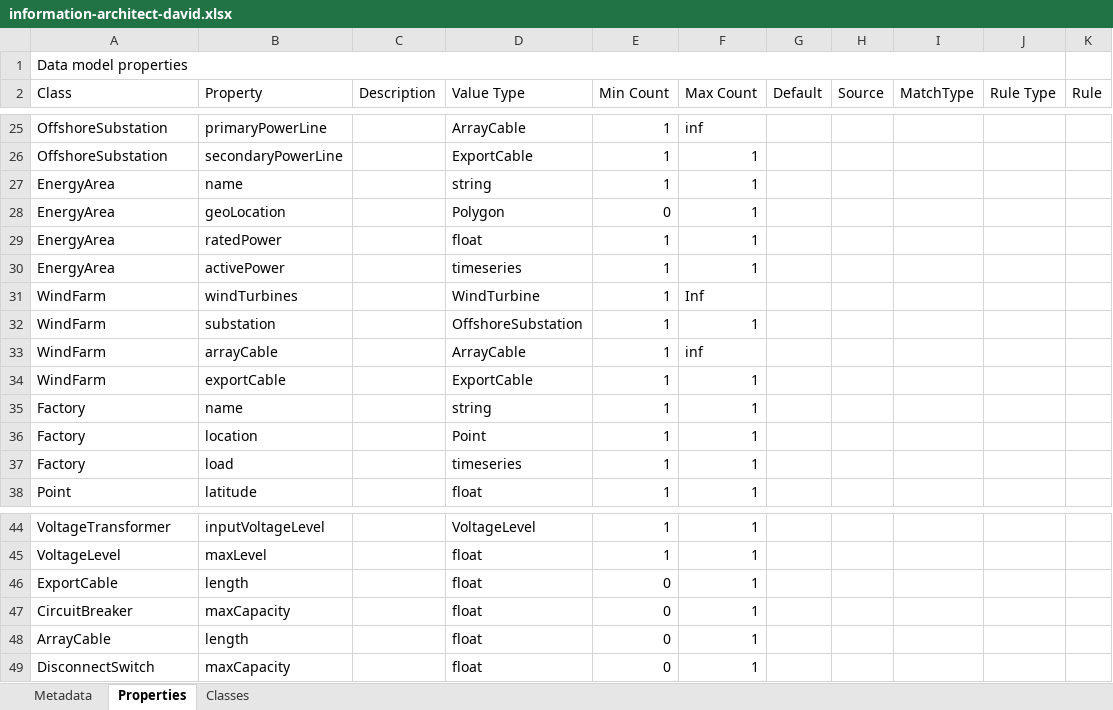
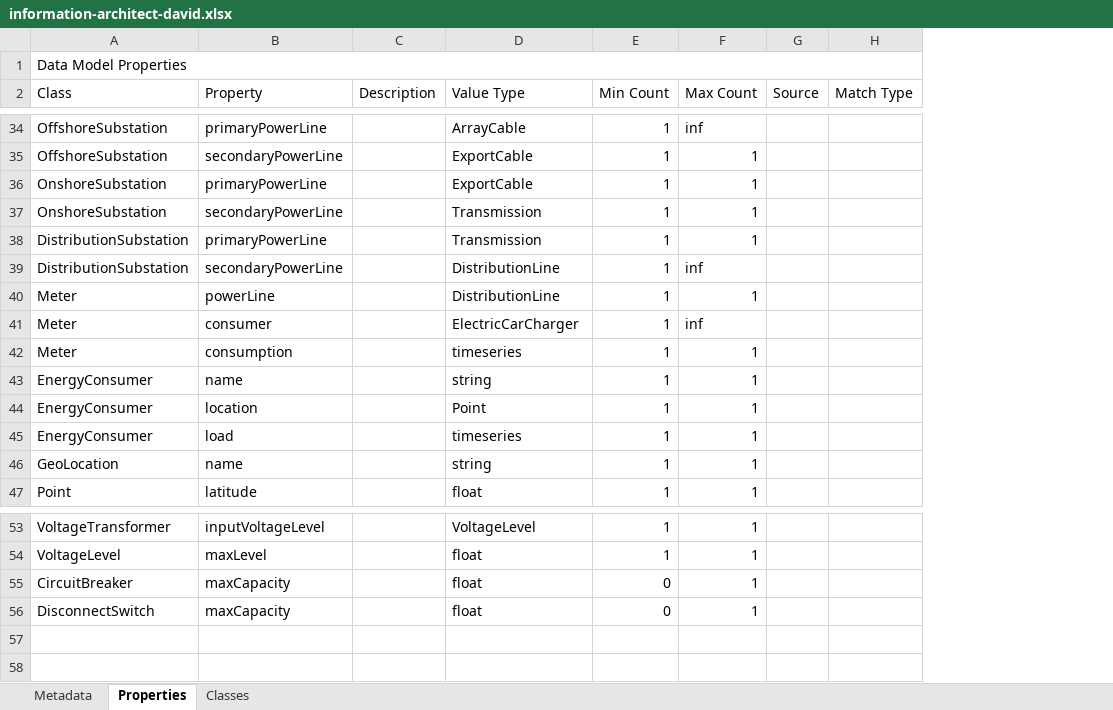
Before and after one commit to cognitedata/neat, an Excel workbook: docs/data-modeling-lifecycle/spreadsheets/information-architect-david.xlsx, sheet Properties, drawn as a sheet; only a part is shown, gaps mark what is left out; values as stored, in another font and other column widths than the file's, no cell formats; removed rows and columns are numbered as before the commit, all else as after; the diff covers the shown part only; the diff names each change by its address in the sheet, - before the commit and + after, or states it on an @@ line.

Commit message:
Neat 45 missing properties in info architect sheet (#288)
* update/pretify info rules

* update/pretify info rules

* added rules2ontology

* enable exporters

* final msg

* changed matchtype to match for info rules

* changed to match type for info rules

* refactor: setup CDF exporter

* refactor; renaming

* refactor: add type hint

---------

Co-authored-by: anders-albert <anders0albert@gmail.com>

```diff
--- a/docs/data-modeling-lifecycle/spreadsheets/information-architect-david.xlsx (sheet Properties)
+++ b/docs/data-modeling-lifecycle/spreadsheets/information-architect-david.xlsx (sheet Properties)
-column G (Default), empty
-column I (MatchType), empty
-column J (Rule Type), empty
-column K (Rule), empty
+column H (Match Type), empty
-A1 (Class): Data model properties
+A1 (Class): Data Model Properties
@@ row 27 moved to row 12: EnergyArea @@
@@ row 28 moved to row 13: EnergyArea @@
@@ row 29 moved to row 14: EnergyArea @@
@@ row 30 moved to row 15: EnergyArea @@
@@ row 31 moved to row 16: WindFarm @@
@@ row 32 moved to row 17: WindFarm @@
@@ row 33 moved to row 18: WindFarm @@
-A36 (Class): WindFarm
+A36 (Class): OnshoreSubstation
-B36 (Property): exportCable
+B36 (Property): primaryPowerLine
+row 37: OnshoreSubstation | secondaryPowerLine |  | Transmission | 1 | 1
+row 38: DistributionSubstation | primaryPowerLine |  | Transmission | 1 | 1
+row 39: DistributionSubstation | secondaryPowerLine |  | DistributionLine | 1 | inf
+row 40: Meter | powerLine |  | DistributionLine | 1 | 1
+row 41: Meter | consumer |  | ElectricCarCharger | 1 | inf
+row 42: Meter | consumption |  | timeseries | 1 | 1
-A43:A45 (Class): Factory
+A43:A45 (Class): EnergyConsumer
+row 46: GeoLocation | name |  | string | 1 | 1
-row 46: ExportCable | length |  | float | 0 | 1
-row 48: ArrayCable | length |  | float | 0 | 1
```
Also changed, not shown: 2 added rows elsewhere in this sheet, sheet Classes, sheet Metadata, cell formats, 8 other files.
